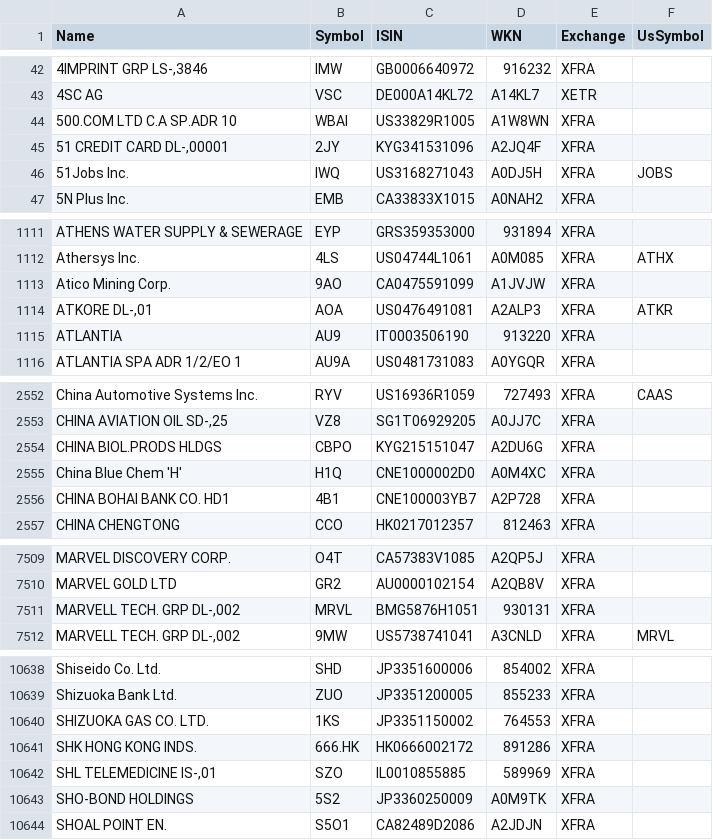
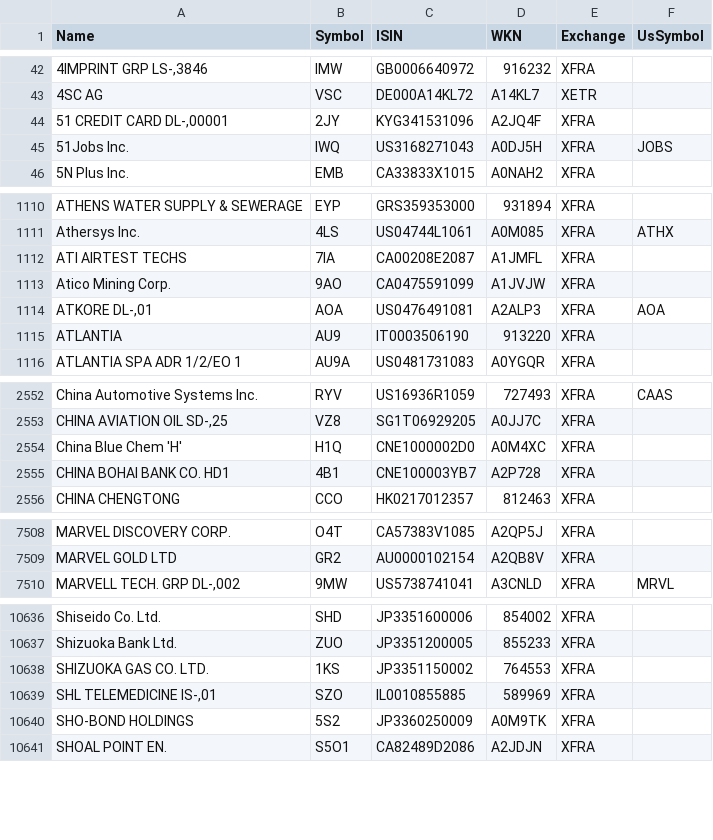
Before and after one commit to BenediktBertsch/German-Stock-Exchange, a CSV file: stock.csv, drawn as a sheet; only a part is shown, gaps mark what is left out; the diff covers the shown part only.

Commit message:
Updated data to 4/26/2021

```diff
--- a/stock.csv
+++ b/stock.csv
@@ -43,3 +43,2 @@ Name,Symbol,ISIN,WKN,Exchange,UsSymbol
 4SC AG,VSC,DE000A14KL72,A14KL7,XETR,
-500.COM LTD C.A SP.ADR 10,WBAI,US33829R1005,A1W8WN,XFRA,
 "51 CREDIT CARD DL-,00001",2JY,KYG341531096,A2JQ4F,XFRA,
@@ -1112,4 +1111,5 @@ ATHENS WATER SUPPLY & SEWERAGE,EYP,GRS359353000,931894,XFRA,
 Athersys Inc.,4LS,US04744L1061,A0M085,XFRA,ATHX
+ATI AIRTEST TECHS,7IA,CA00208E2087,A1JMFL,XFRA,
 Atico Mining Corp.,9AO,CA0475591099,A1JVJW,XFRA,
-"ATKORE DL-,01",AOA,US0476491081,A2ALP3,XFRA,ATKR
+"ATKORE DL-,01",AOA,US0476491081,A2ALP3,XFRA,AOA
 ATLANTIA,AU9,IT0003506190,913220,XFRA,
@@ -2553,3 +2553,2 @@ China Automotive Systems Inc.,RYV,US16936R1059,727493,XFRA,CAAS
 "CHINA AVIATION OIL SD-,25",VZ8,SG1T06929205,A0JJ7C,XFRA,
-CHINA BIOL.PRODS HLDGS,CBPO,KYG215151047,A2DU6G,XFRA,
 China Blue Chem 'H',H1Q,CNE1000002D0,A0M4XC,XFRA,
@@ -7510,3 +7509,2 @@ MARVEL DISCOVERY CORP.,O4T,CA57383V1085,A2QP5J,XFRA,
 MARVEL GOLD LTD,GR2,AU0000102154,A2QB8V,XFRA,
-"MARVELL TECH. GRP DL-,002",MRVL,BMG5876H1051,930131,XFRA,
 "MARVELL TECH. GRP DL-,002",9MW,US5738741041,A3CNLD,XFRA,MRVL
@@ -10640,3 +10638,2 @@ Shizuoka Bank Ltd.,ZUO,JP3351200005,855233,XFRA,
 SHIZUOKA GAS CO. LTD.,1KS,JP3351150002,764553,XFRA,
-SHK HONG KONG INDS.,666.HK,HK0666002172,891286,XFRA,
 "SHL TELEMEDICINE IS-,01",SZO,IL0010855885,589969,XFRA,
```
Also changed, not shown: 1 added row, 2 moved rows and 10 edited cells elsewhere in this file, etf.csv.
